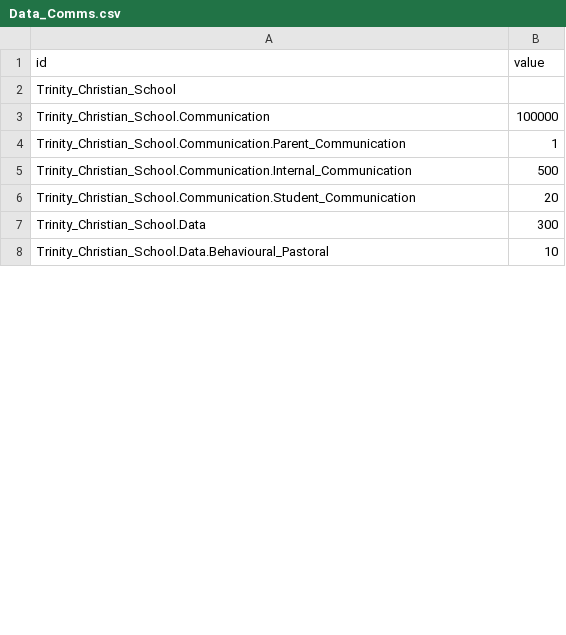
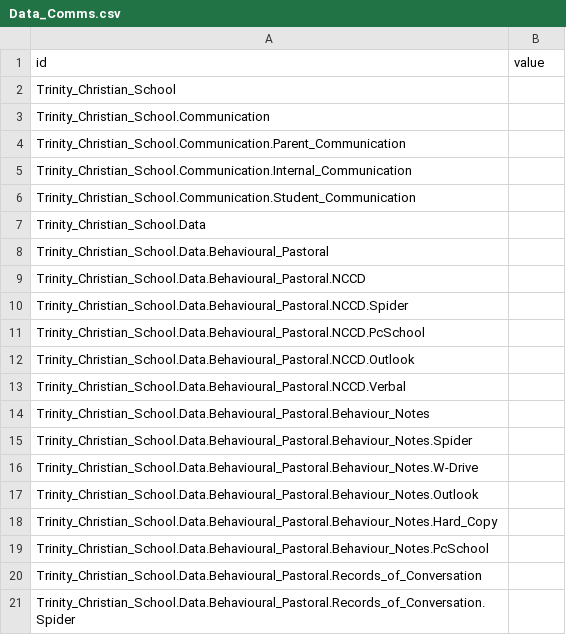
Before and after one commit to rfreemansol1982/survey_test, a CSV file: Data_Comms.csv, drawn as a sheet; only a part is shown; the diff covers the shown part only.

Commit message:
Update Data_Comms.csv

```diff
--- a/Data_Comms.csv
+++ b/Data_Comms.csv
@@ -2,7 +2,20 @@ id,value
 Trinity_Christian_School,
-Trinity_Christian_School.Communication,100000
-Trinity_Christian_School.Communication.Parent_Communication,1
-Trinity_Christian_School.Communication.Internal_Communication,500
-Trinity_Christian_School.Communication.Student_Communication,20
-Trinity_Christian_School.Data,300
-Trinity_Christian_School.Data.Behavioural_Pastoral,10
+Trinity_Christian_School.Communication,
+Trinity_Christian_School.Communication.Parent_Communication,
+Trinity_Christian_School.Communication.Internal_Communication,
+Trinity_Christian_School.Communication.Student_Communication,
+Trinity_Christian_School.Data,
+Trinity_Christian_School.Data.Behavioural_Pastoral,
+Trinity_Christian_School.Data.Behavioural_Pastoral.NCCD,
+Trinity_Christian_School.Data.Behavioural_Pastoral.NCCD.Spider,
+Trinity_Christian_School.Data.Behavioural_Pastoral.NCCD.PcSchool,
+Trinity_Christian_School.Data.Behavioural_Pastoral.NCCD.Outlook,
+Trinity_Christian_School.Data.Behavioural_Pastoral.NCCD.Verbal,
+Trinity_Christian_School.Data.Behavioural_Pastoral.Behaviour_Notes,
+Trinity_Christian_School.Data.Behavioural_Pastoral.Behaviour_Notes.Spider,
+Trinity_Christian_School.Data.Behavioural_Pastoral.Behaviour_Notes.W-Drive,
+Trinity_Christian_School.Data.Behavioural_Pastoral.Behaviour_Notes.Outlook,
+Trinity_Christian_School.Data.Behavioural_Pastoral.Behaviour_Notes.Hard_Copy,
+Trinity_Christian_School.Data.Behavioural_Pastoral.Behaviour_Notes.PcSchool,
+Trinity_Christian_School.Data.Behavioural_Pastoral.Records_of_Conversation,
+Trinity_Christian_School.Data.Behavioural_Pastoral.Records_of_Conversation.Spider,
```
Also changed, not shown: 29 added rows and 2 edited cells elsewhere in this file.
